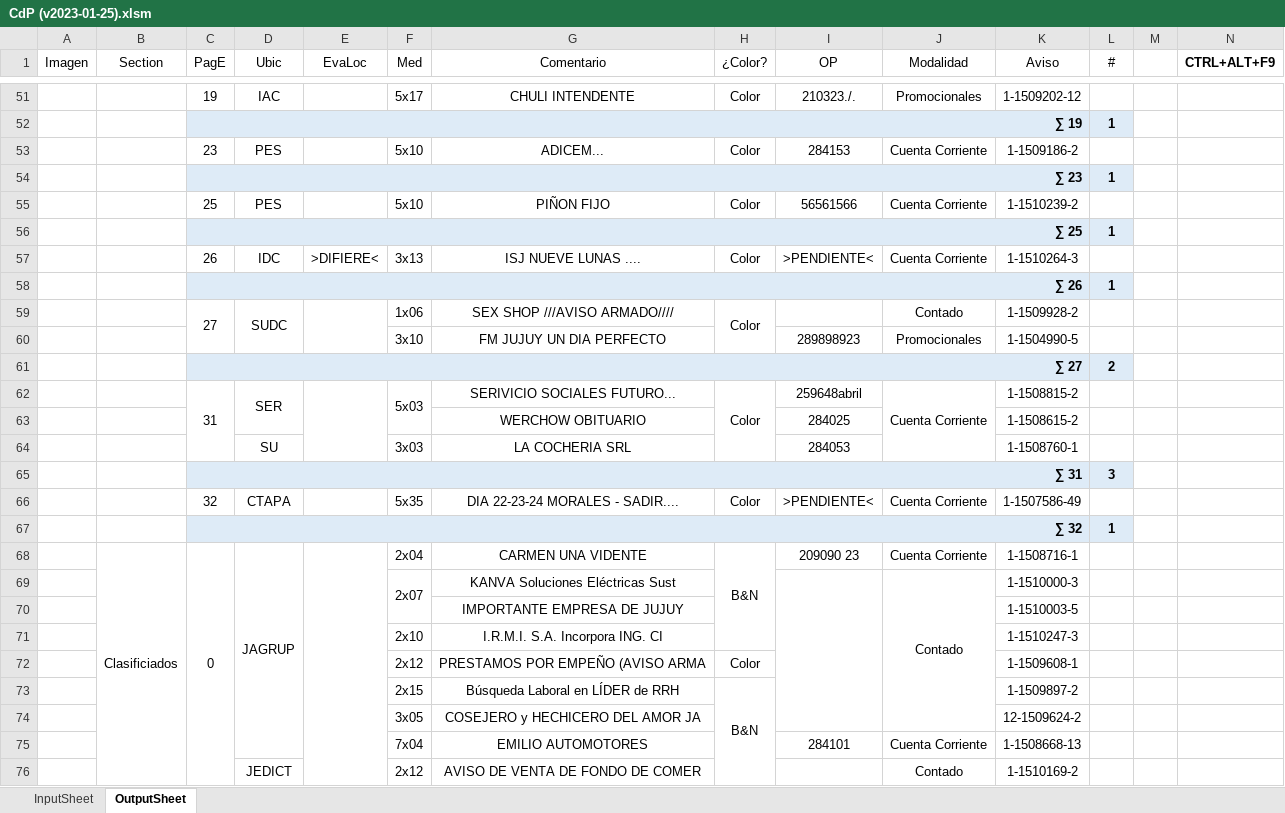
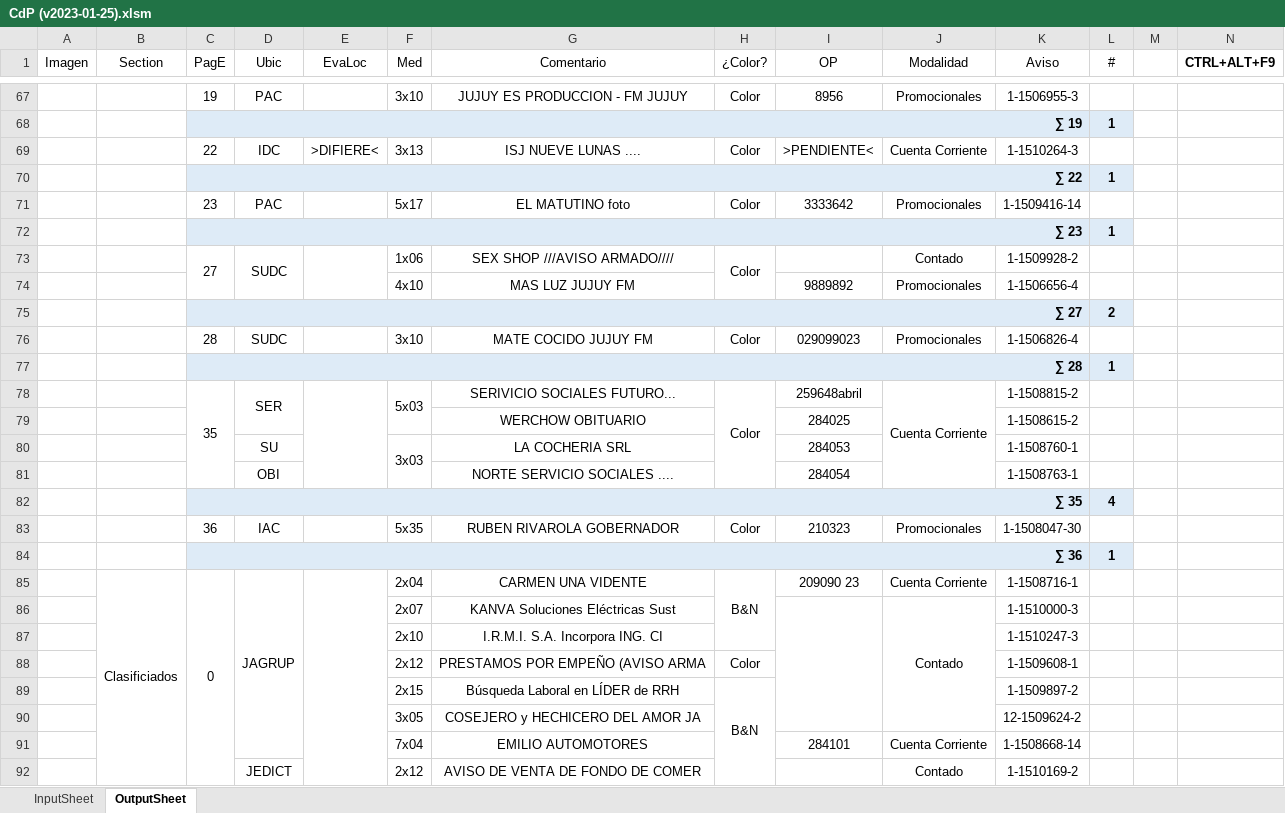
Before and after one commit to zherar7ordoya/AP6, an Excel workbook: Xtras/VBA/CdP/CdP (v2023-01-25).xlsm, sheet OutputSheet, drawn as a sheet; only a part is shown, gaps mark what is left out; values as stored, in another font and other column widths than the file's, no borders; conditional formats not drawn; removed rows and columns are numbered as before the commit, all else as after; the diff covers the shown part only; the diff names each change by its address in the sheet, - before the commit and + after, or states it on an @@ line.

```diff
--- a/Xtras/VBA/CdP/CdP (v2023-01-25).xlsm (sheet OutputSheet)
+++ b/Xtras/VBA/CdP/CdP (v2023-01-25).xlsm (sheet OutputSheet)
-D67 (Ubic): IAC
+D67 (Ubic): PAC
-F67 (Med): 5x17
+F67 (Med): 3x10
-G67 (Comentario): CHULI INTENDENTE
+G67 (Comentario): JUJUY ES PRODUCCION - FM JUJUY
-I67 (OP): 210323./.
+I67 (OP): 8956
-K67 (Aviso): 1-1509202-12
+K67 (Aviso): 1-1506955-3
-row 53:  |  | 23 | PES |  | 5x10 | ADICEM... | Color | 284153 | Cuenta Corriente | 1-1509186-2 | 1
+row 69:  |  | 22 | IDC | >DIFIERE< | 3x13 | ISJ NUEVE LUNAS .... | Color | >PENDIENTE< | Cuenta Corriente | 1-1510264-3 | 1
+row 70:  |  | ∑ 22 |  |  |  |  |  |  |  |  | 1
+row 71:  |  | 23 | PAC |  | 5x17 | EL MATUTINO foto | Color | 3333642 | Promocionales | 1-1509416-14 | 1
-row 55:  |  | 25 | PES |  | 5x10 | PIÑON FIJO | Color | 56561566 | Cuenta Corriente | 1-1510239-2 | 1
-row 56:  |  | ∑ 25 |  |  |  |  |  |  |  |  | 1
-row 57:  |  | 26 | IDC | >DIFIERE< | 3x13 | ISJ NUEVE LUNAS .... | Color | >PENDIENTE< | Cuenta Corriente | 1-1510264-3 | 1
-row 58:  |  | ∑ 26 |  |  |  |  |  |  |  |  | 1
-F74 (Med): 3x10
+F74 (Med): 4x10
-G74 (Comentario): FM JUJUY UN DIA PERFECTO
+G74 (Comentario): MAS LUZ JUJUY FM
-I74 (OP): 289898923
+I74 (OP): 9889892
-K74 (Aviso): 1-1504990-5
+K74 (Aviso): 1-1506656-4
+row 76:  |  | 28 | SUDC |  | 3x10 | MATE COCIDO JUJUY FM | Color | 029099023 | Promocionales | 1-1506826-4 | 1
+row 77:  |  | ∑ 28 |  |  |  |  |  |  |  |  | 1
-C78 (PagE): 31
+C78 (PagE): 35
+F80:F81 merged
-row 65:  |  | ∑ 31 |  |  |  |  |  |  |  |  | 3
-row 66:  |  | 32 | CTAPA |  | 5x35 | DIA 22-23-24 MORALES - SADIR.... | Color | >PENDIENTE< | Cuenta Corriente | 1-1507586-49 | 1
+row 81:  |  |  | OBI |  |  | NORTE SERVICIO SOCIALES .... |  | 284054 |  | 1-1508763-1 | 1
+row 82:  |  | ∑ 35 |  |  |  |  |  |  |  |  | 4
+row 83:  |  | 36 | IAC |  | 5x35 | RUBEN RIVAROLA GOBERNADOR | Color | 210323 | Promocionales | 1-1508047-30 | 1
-C84 (PagE): ∑ 32
+C84 (PagE): ∑ 36
-F69:F70 merged
-row 70:  |  |  |  |  |  | IMPORTANTE EMPRESA DE JUJUY |  |  |  | 1-1510003-5 | 1
-K91 (Aviso): 1-1508668-13
+K91 (Aviso): 1-1508668-14
-D76:D83 merged
-F76:F77 merged
```
Also changed, not shown: 35 added rows, 24 removed rows, 1 moved row, 44 edited cells and merged cells elsewhere in this sheet, hidden cells, 1 other file.
